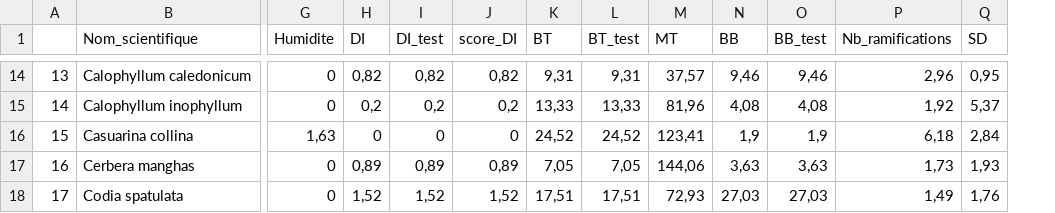
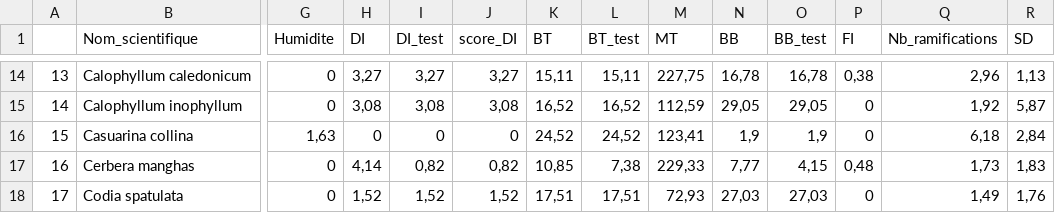
Before and after one commit to Vaea-lef/Stage_inflammabilit-, a CSV file: Data/BDD_sd_ech.csv, drawn as a sheet; only a part is shown, gaps mark what is left out; addresses are those after the commit; the diff covers the shown part only; the diff names each change by its address in the sheet, - before the commit and + after, or states it on an @@ line.

```diff
--- a/Data/BDD_sd_ech.csv
+++ b/Data/BDD_sd_ech.csv
+column P (FI), rows 14-18: 0,38 | 0 | 0 | 0,48 | 0
-H14 (DI): 0,82
+H14 (DI): 3,27
-I14 (DI_test): 0,82
+I14 (DI_test): 3,27
-J14 (score_DI): 0,82
+J14 (score_DI): 3,27
-K14 (BT): 9,31
+K14 (BT): 15,11
-L14 (BT_test): 9,31
+L14 (BT_test): 15,11
-M14 (MT): 37,57
+M14 (MT): 227,75
-N14 (BB): 9,46
+N14 (BB): 16,78
-O14 (BB_test): 9,46
+O14 (BB_test): 16,78
-R14 (SD): 0,95
+R14 (SD): 1,13
-H15 (DI): 0,2
+H15 (DI): 3,08
-I15 (DI_test): 0,2
+I15 (DI_test): 3,08
-J15 (score_DI): 0,2
+J15 (score_DI): 3,08
-K15 (BT): 13,33
+K15 (BT): 16,52
-L15 (BT_test): 13,33
+L15 (BT_test): 16,52
-M15 (MT): 81,96
+M15 (MT): 112,59
-N15 (BB): 4,08
+N15 (BB): 29,05
-O15 (BB_test): 4,08
+O15 (BB_test): 29,05
-R15 (SD): 5,37
+R15 (SD): 5,87
-H17 (DI): 0,89
+H17 (DI): 4,14
-I17 (DI_test): 0,89
+I17 (DI_test): 0,82
-J17 (score_DI): 0,89
+J17 (score_DI): 0,82
-K17 (BT): 7,05
+K17 (BT): 10,85
-L17 (BT_test): 7,05
+L17 (BT_test): 7,38
-M17 (MT): 144,06
+M17 (MT): 229,33
-N17 (BB): 3,63
+N17 (BB): 7,77
-O17 (BB_test): 3,63
+O17 (BB_test): 4,15
-R17 (SD): 1,93
+R17 (SD): 1,83
```
Also changed, not shown: 107 edited cells elsewhere in this file, Data/BDD_ana_ech.csv, Data/BDD_finale.csv, 18 other files.
